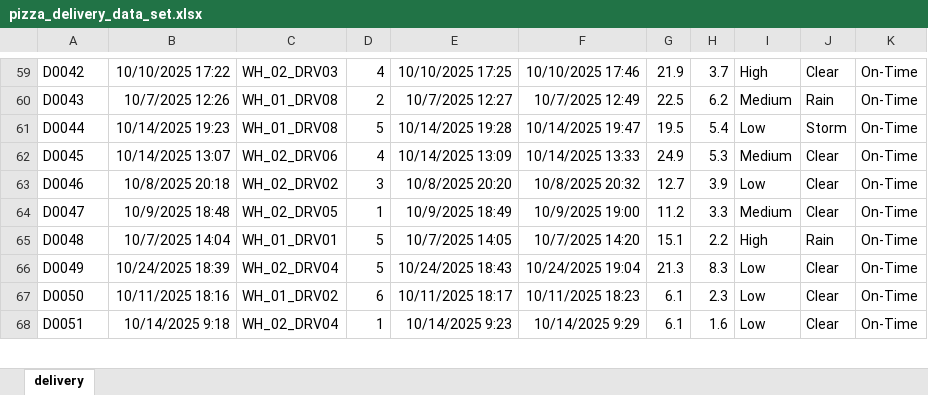
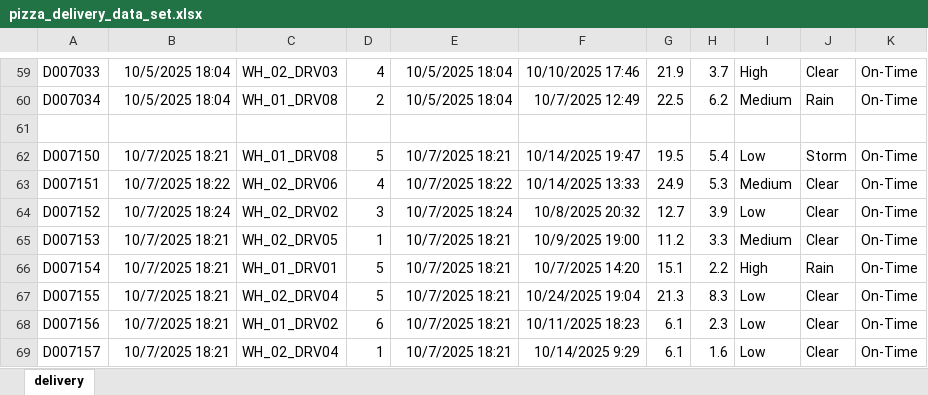
Before and after one commit to kevitiyagalaBehan/Data_Set, an Excel workbook: pizza_delivery_data_set.xlsx, sheet delivery, drawn as a sheet; only a part is shown, gaps mark what is left out; values as stored, in another font and other column widths than the file's, no borders; addresses are those after the commit; the diff covers the shown part only; the diff names each change by its address in the sheet, - before the commit and + after, or states it on an @@ line.

```diff
--- a/pizza_delivery_data_set.xlsx (sheet delivery)
+++ b/pizza_delivery_data_set.xlsx (sheet delivery)
-A59: D0042
+A59: D007033
-B59: 10/10/2025 17:22
+B59: 10/5/2025 18:04
-E59: 10/10/2025 17:25
+E59: 10/5/2025 18:04
-A60: D0043
+A60: D007034
-B60: 10/7/2025 12:26
+B60: 10/5/2025 18:04
-E60: 10/7/2025 12:27
+E60: 10/5/2025 18:04
+row 61: (empty)
-A62: D0044
+A62: D007150
-B62: 10/14/2025 19:23
+B62: 10/7/2025 18:21
-E62: 10/14/2025 19:28
+E62: 10/7/2025 18:21
-A63: D0045
+A63: D007151
-B63: 10/14/2025 13:07
+B63: 10/7/2025 18:22
-E63: 10/14/2025 13:09
+E63: 10/7/2025 18:22
-A64: D0046
+A64: D007152
-B64: 10/8/2025 20:18
+B64: 10/7/2025 18:24
-E64: 10/8/2025 20:20
+E64: 10/7/2025 18:24
-A65: D0047
+A65: D007153
-B65: 10/9/2025 18:48
+B65: 10/7/2025 18:21
-E65: 10/9/2025 18:49
+E65: 10/7/2025 18:21
-A66: D0048
+A66: D007154
-B66: 10/7/2025 14:04
+B66: 10/7/2025 18:21
-E66: 10/7/2025 14:05
+E66: 10/7/2025 18:21
-A67: D0049
+A67: D007155
-B67: 10/24/2025 18:39
+B67: 10/7/2025 18:21
-E67: 10/24/2025 18:43
+E67: 10/7/2025 18:21
-A68: D0050
+A68: D007156
-B68: 10/11/2025 18:16
+B68: 10/7/2025 18:21
-E68: 10/11/2025 18:17
+E68: 10/7/2025 18:21
-A69: D0051
+A69: D007157
-B69: 10/14/2025 9:18
+B69: 10/7/2025 18:21
-E69: 10/14/2025 9:23
+E69: 10/7/2025 18:21
```
Also changed, not shown: 3 added rows and 195 edited cells elsewhere in this sheet.
